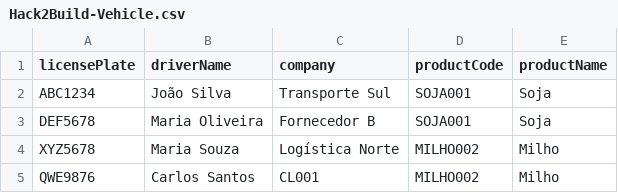
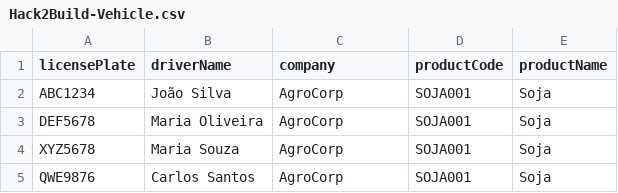
Before and after one commit to alanldias/Hack2Build, a CSV file: db/data/Hack2Build-Vehicle.csv, drawn as a sheet.

```diff
--- a/db/data/Hack2Build-Vehicle.csv
+++ b/db/data/Hack2Build-Vehicle.csv
@@ -1,5 +1,5 @@
 licensePlate,driverName,company,productCode,productName
-ABC1234,João Silva,Transporte Sul,SOJA001,Soja
-DEF5678,Maria Oliveira,Fornecedor B,SOJA001,Soja
-XYZ5678,Maria Souza,Logística Norte,MILHO002,Milho
-QWE9876,Carlos Santos,CL001,MILHO002,Milho
+ABC1234,João Silva,AgroCorp,SOJA001,Soja
+DEF5678,Maria Oliveira,AgroCorp,SOJA001,Soja
+XYZ5678,Maria Souza,AgroCorp,SOJA001,Soja
+QWE9876,Carlos Santos,AgroCorp,SOJA001,Soja
```
Also changed, not shown: 5 other files.
